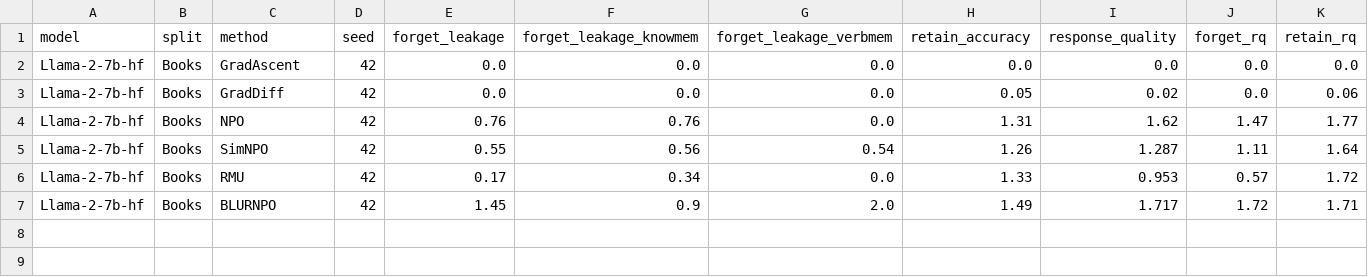
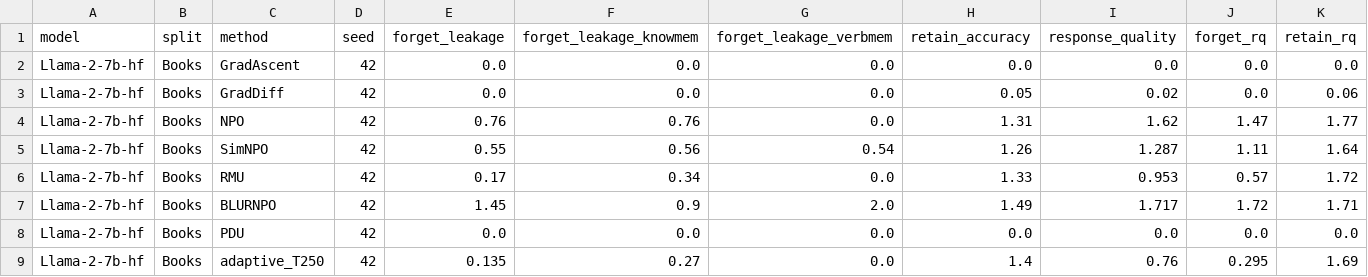
Before and after one commit to tzpranto/open-unlearning, a CSV file: results/muse_llm_judge.csv, drawn as a sheet; only a part is shown; rows hold the shown columns only; the diff names each change by its address in the sheet, - before the commit and + after, or states it on an @@ line.

```diff
--- a/results/muse_llm_judge.csv
+++ b/results/muse_llm_judge.csv
+row 8: Llama-2-7b-hf | Books | PDU | 42 | 0.0 | 0.0 | 0.0 | 0.0 | 0.0 | 0.0 | 0.0
+row 9: Llama-2-7b-hf | Books | adaptive_T250 | 42 | 0.135 | 0.27 | 0.0 | 1.4 | 0.76 | 0.295 | 1.69
```
Also changed, not shown: results/tofu_adaptive.csv, results/tofu_llm_judge.csv, 16 other files.
